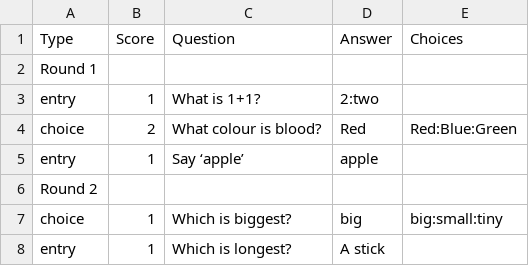
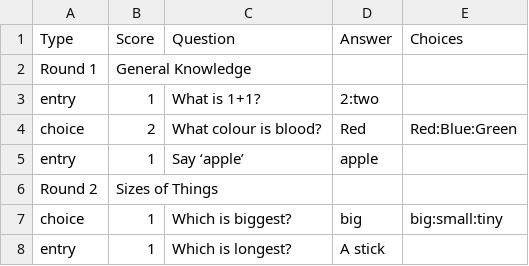
Before and after one commit to burtnoir/PubQuiz, a CSV file: PubQuiz/example_sheet.csv, drawn as a sheet.

Commit message:
Add rounds to the quiz as a separate entity.  Tweaked the css so we can see more questions at once.

```diff
--- a/PubQuiz/example_sheet.csv
+++ b/PubQuiz/example_sheet.csv
@@ -1,3 +1,3 @@
 Type,Score,Question,Answer,Choices
-Round 1,,,,
+Round 1,General Knowledge,,,
 entry,1,What is 1+1?,2:two,
@@ -5,3 +5,3 @@ choice,2,What colour is blood?,Red,Red:Blue:Green
 entry,1,Say ‘apple’,apple,
-Round 2,,,,
+Round 2,Sizes of Things,,,
 choice,1,Which is biggest?,big,big:small:tiny
```
Also changed, not shown: 5 other files.
